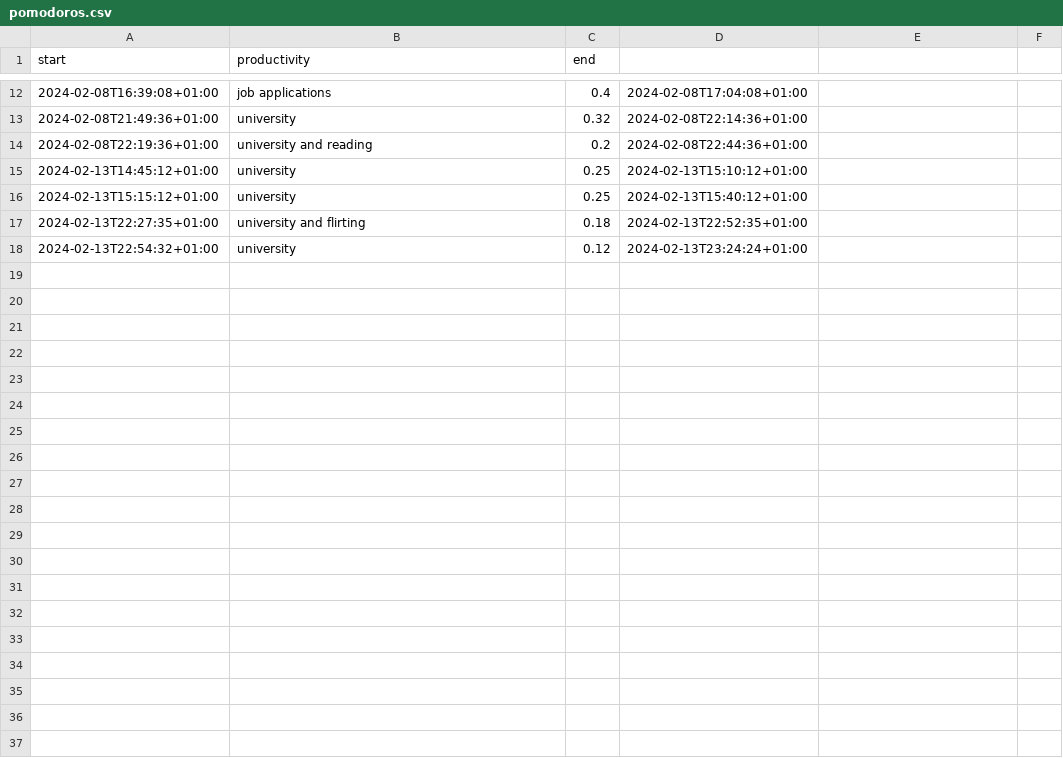
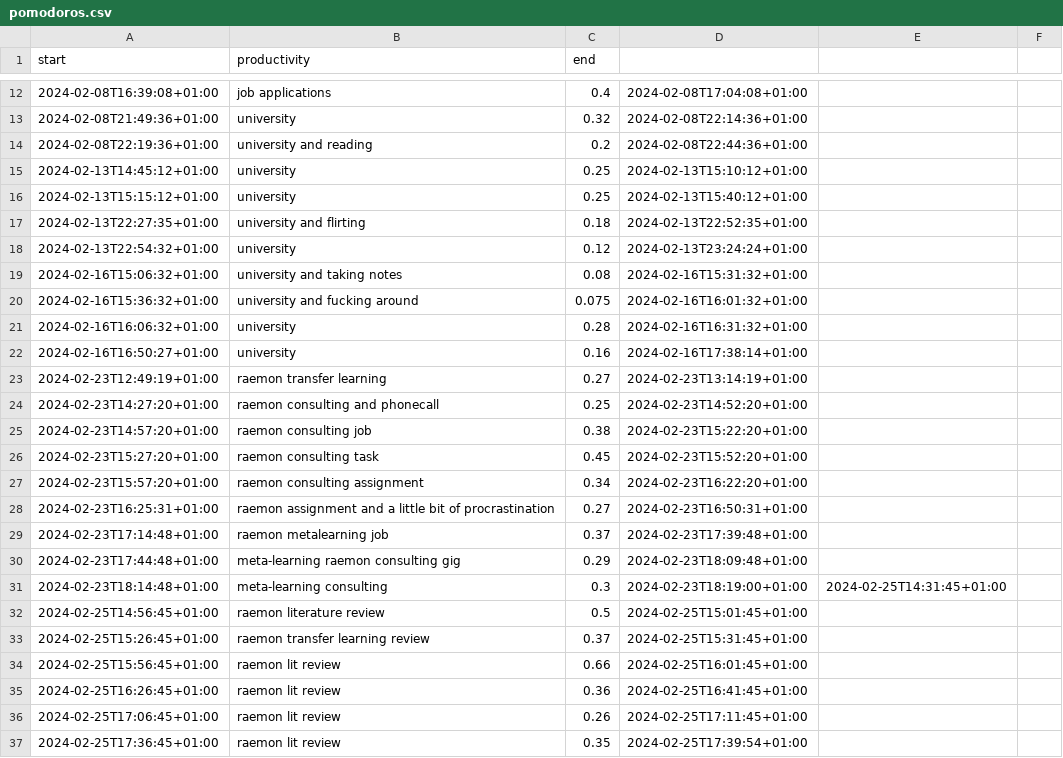
Before and after one commit to niplav/niplav.github.io, a CSV file: data/pomodoros.csv, drawn as a sheet; only a part is shown, gaps mark what is left out; the diff covers the shown part only.

```diff
--- a/data/pomodoros.csv
+++ b/data/pomodoros.csv
@@ -18 +18,20 @@ start,productivity,end
 2024-02-13T22:54:32+01:00,university,0.12,2024-02-13T23:24:24+01:00
+2024-02-16T15:06:32+01:00,university and taking notes,0.08,2024-02-16T15:31:32+01:00
+2024-02-16T15:36:32+01:00,university and fucking around,0.075,2024-02-16T16:01:32+01:00
+2024-02-16T16:06:32+01:00,university,0.28,2024-02-16T16:31:32+01:00
+2024-02-16T16:50:27+01:00,university,0.16,2024-02-16T17:38:14+01:00
+2024-02-23T12:49:19+01:00,raemon transfer learning,0.27,2024-02-23T13:14:19+01:00
+2024-02-23T14:27:20+01:00,raemon consulting and phonecall,0.25,2024-02-23T14:52:20+01:00
+2024-02-23T14:57:20+01:00,raemon consulting job,0.38,2024-02-23T15:22:20+01:00
+2024-02-23T15:27:20+01:00,raemon consulting task,0.45,2024-02-23T15:52:20+01:00
+2024-02-23T15:57:20+01:00,raemon consulting assignment,0.34,2024-02-23T16:22:20+01:00
+2024-02-23T16:25:31+01:00,raemon assignment and a little bit of procrastination,0.27,2024-02-23T16:50:31+01:00
+2024-02-23T17:14:48+01:00,raemon metalearning job,0.37,2024-02-23T17:39:48+01:00
+2024-02-23T17:44:48+01:00,meta-learning raemon consulting gig,0.29,2024-02-23T18:09:48+01:00
+2024-02-23T18:14:48+01:00,meta-learning consulting,0.3,2024-02-23T18:19:00+01:00,2024-02-25T14:31:45+01:00,
+2024-02-25T14:56:45+01:00,raemon literature review,0.5,2024-02-25T15:01:45+01:00
+2024-02-25T15:26:45+01:00,raemon transfer learning review,0.37,2024-02-25T15:31:45+01:00
+2024-02-25T15:56:45+01:00,raemon lit review,0.66,2024-02-25T16:01:45+01:00
+2024-02-25T16:26:45+01:00,raemon lit review,0.36,2024-02-25T16:41:45+01:00
+2024-02-25T17:06:45+01:00,raemon lit review,0.26,2024-02-25T17:11:45+01:00
+2024-02-25T17:36:45+01:00,raemon lit review,0.35,2024-02-25T17:39:54+01:00
```
Also changed, not shown: 14 added rows elsewhere in this file, data/light.csv, data/masturbations.csv, 14 other files.
